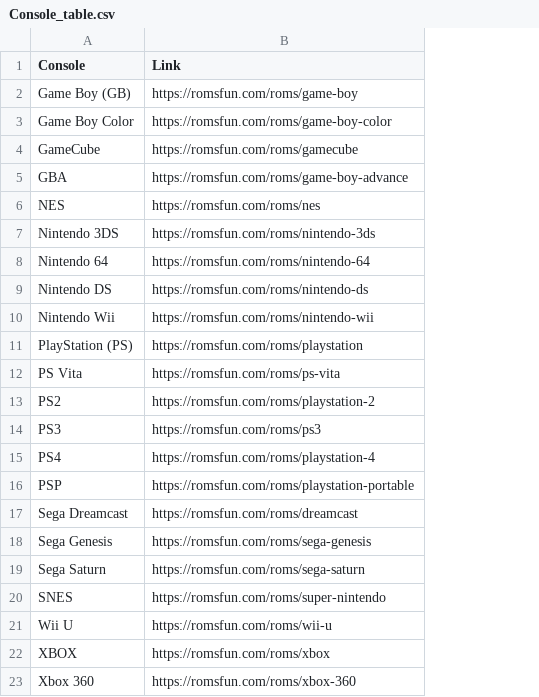
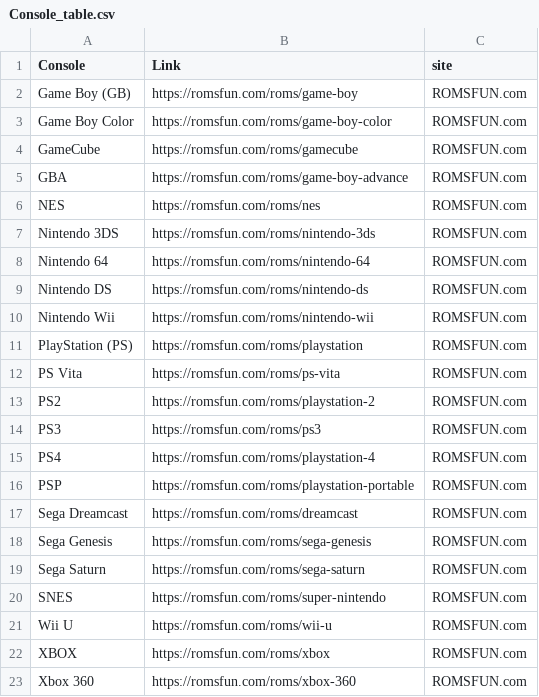
Before and after one commit to Battisaco/roms_database, a CSV file: romsfun_provider/Console_table.csv, drawn as a sheet; the diff names each change by its address in the sheet, - before the commit and + after, or states it on an @@ line.

Commit message:
Complete ROMFUN Scrapping and data saved

```diff
--- a/romsfun_provider/Console_table.csv
+++ b/romsfun_provider/Console_table.csv
+column C (site), rows 2-23: all ROMSFUN.com
```
Also changed, not shown: 27 other files.
